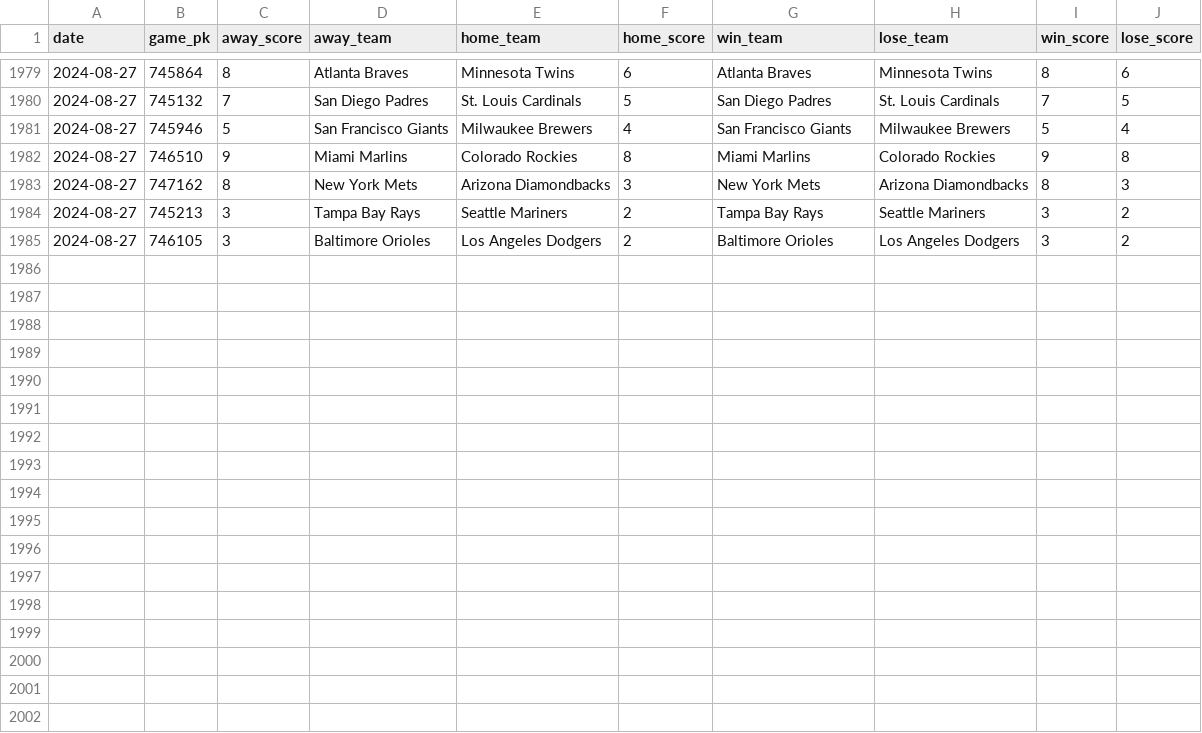
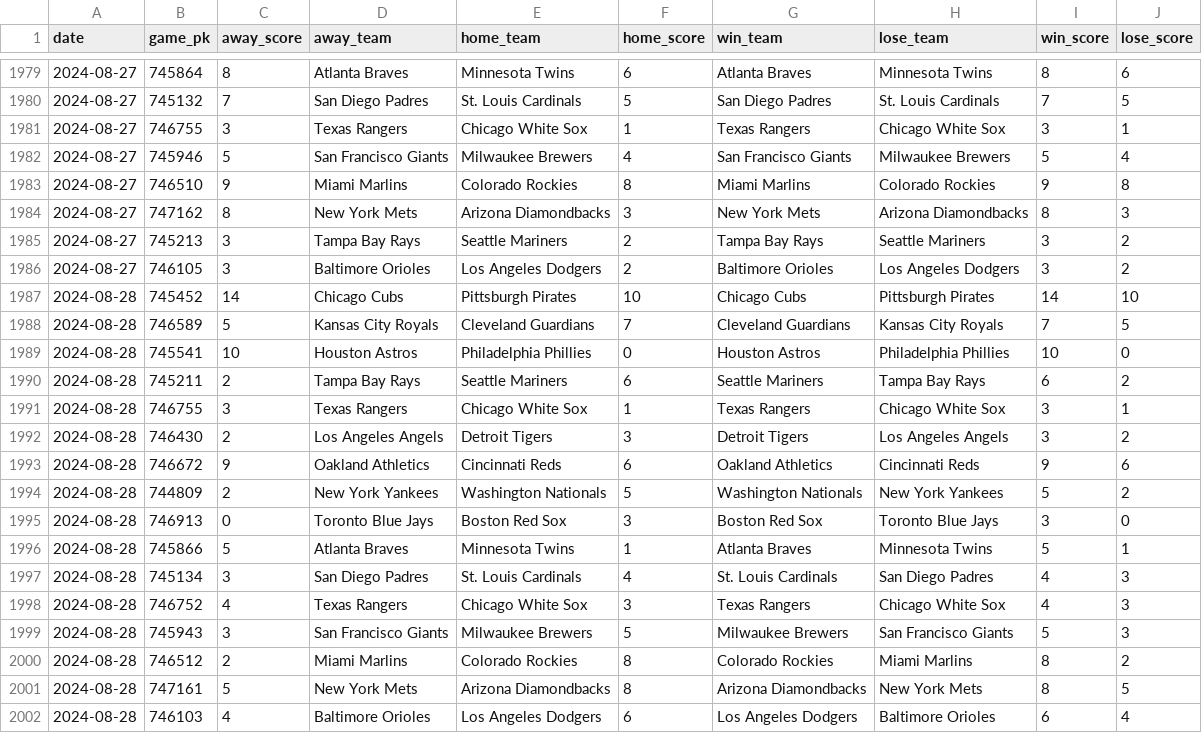
Before and after one commit to chadallison/mlb24, a CSV file: data/end_games.csv, drawn as a sheet; only a part is shown, gaps mark what is left out.

```diff
--- a/data/end_games.csv
+++ b/data/end_games.csv
@@ -1980,2 +1980,3 @@ date,game_pk,away_score,away_team,home_team,home_score,win_team,lose_team,win_sc
 2024-08-27,745132,7,San Diego Padres,St. Louis Cardinals,5,San Diego Padres,St. Louis Cardinals,7,5
+2024-08-27,746755,3,Texas Rangers,Chicago White Sox,1,Texas Rangers,Chicago White Sox,3,1
 2024-08-27,745946,5,San Francisco Giants,Milwaukee Brewers,4,San Francisco Giants,Milwaukee Brewers,5,4
@@ -1985 +1986,17 @@ date,game_pk,away_score,away_team,home_team,home_score,win_team,lose_team,win_sc
 2024-08-27,746105,3,Baltimore Orioles,Los Angeles Dodgers,2,Baltimore Orioles,Los Angeles Dodgers,3,2
+2024-08-28,745452,14,Chicago Cubs,Pittsburgh Pirates,10,Chicago Cubs,Pittsburgh Pirates,14,10
+2024-08-28,746589,5,Kansas City Royals,Cleveland Guardians,7,Cleveland Guardians,Kansas City Royals,7,5
+2024-08-28,745541,10,Houston Astros,Philadelphia Phillies,0,Houston Astros,Philadelphia Phillies,10,0
+2024-08-28,745211,2,Tampa Bay Rays,Seattle Mariners,6,Seattle Mariners,Tampa Bay Rays,6,2
+2024-08-28,746755,3,Texas Rangers,Chicago White Sox,1,Texas Rangers,Chicago White Sox,3,1
+2024-08-28,746430,2,Los Angeles Angels,Detroit Tigers,3,Detroit Tigers,Los Angeles Angels,3,2
+2024-08-28,746672,9,Oakland Athletics,Cincinnati Reds,6,Oakland Athletics,Cincinnati Reds,9,6
+2024-08-28,744809,2,New York Yankees,Washington Nationals,5,Washington Nationals,New York Yankees,5,2
+2024-08-28,746913,0,Toronto Blue Jays,Boston Red Sox,3,Boston Red Sox,Toronto Blue Jays,3,0
+2024-08-28,745866,5,Atlanta Braves,Minnesota Twins,1,Atlanta Braves,Minnesota Twins,5,1
+2024-08-28,745134,3,San Diego Padres,St. Louis Cardinals,4,St. Louis Cardinals,San Diego Padres,4,3
+2024-08-28,746752,4,Texas Rangers,Chicago White Sox,3,Texas Rangers,Chicago White Sox,4,3
+2024-08-28,745943,3,San Francisco Giants,Milwaukee Brewers,5,Milwaukee Brewers,San Francisco Giants,5,3
+2024-08-28,746512,2,Miami Marlins,Colorado Rockies,8,Colorado Rockies,Miami Marlins,8,2
+2024-08-28,747161,5,New York Mets,Arizona Diamondbacks,8,Arizona Diamondbacks,New York Mets,8,5
+2024-08-28,746103,4,Baltimore Orioles,Los Angeles Dodgers,6,Los Angeles Dodgers,Baltimore Orioles,6,4
```
Also changed, not shown: data/first_inning_scores.csv, data/first_scorers.csv, 27 other files.
